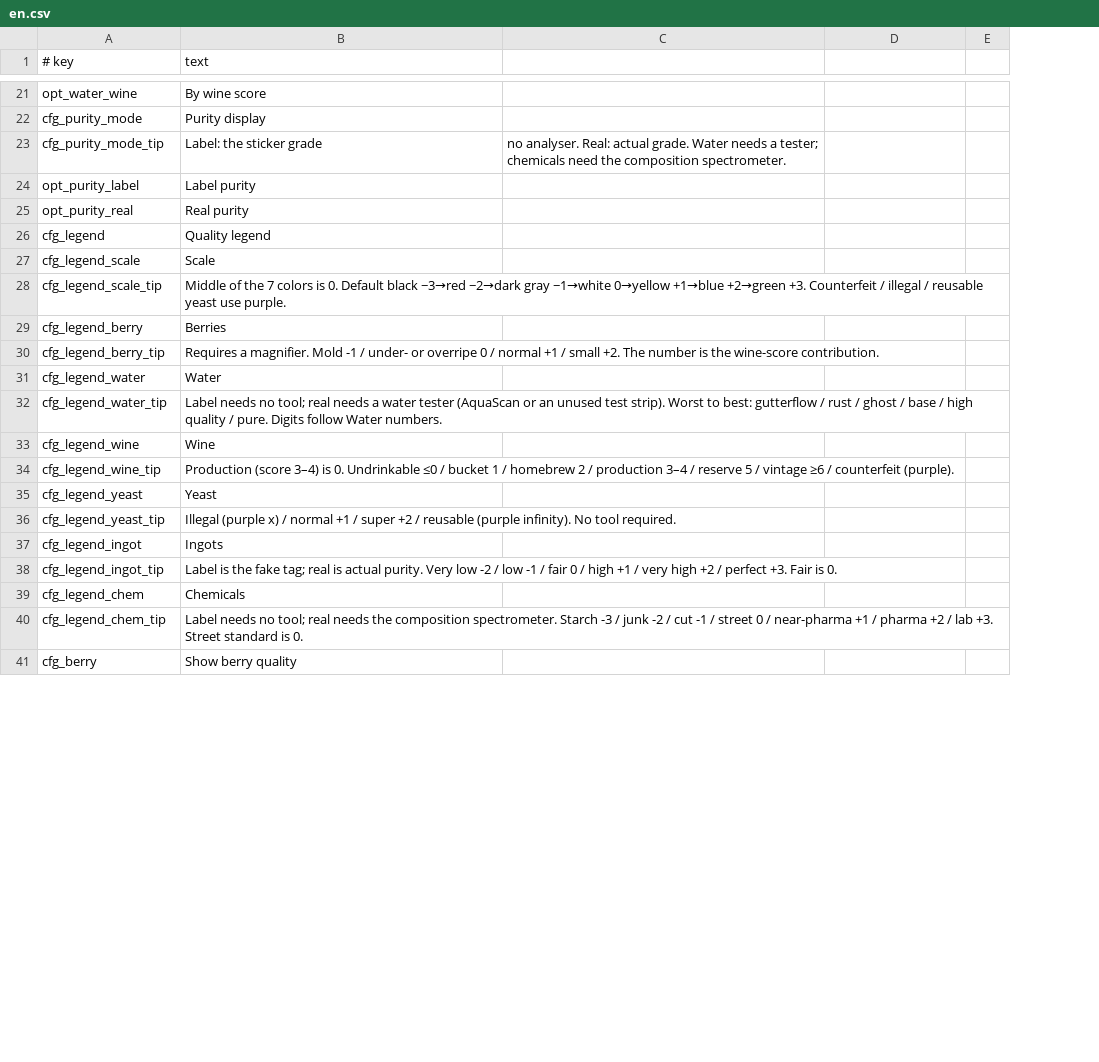
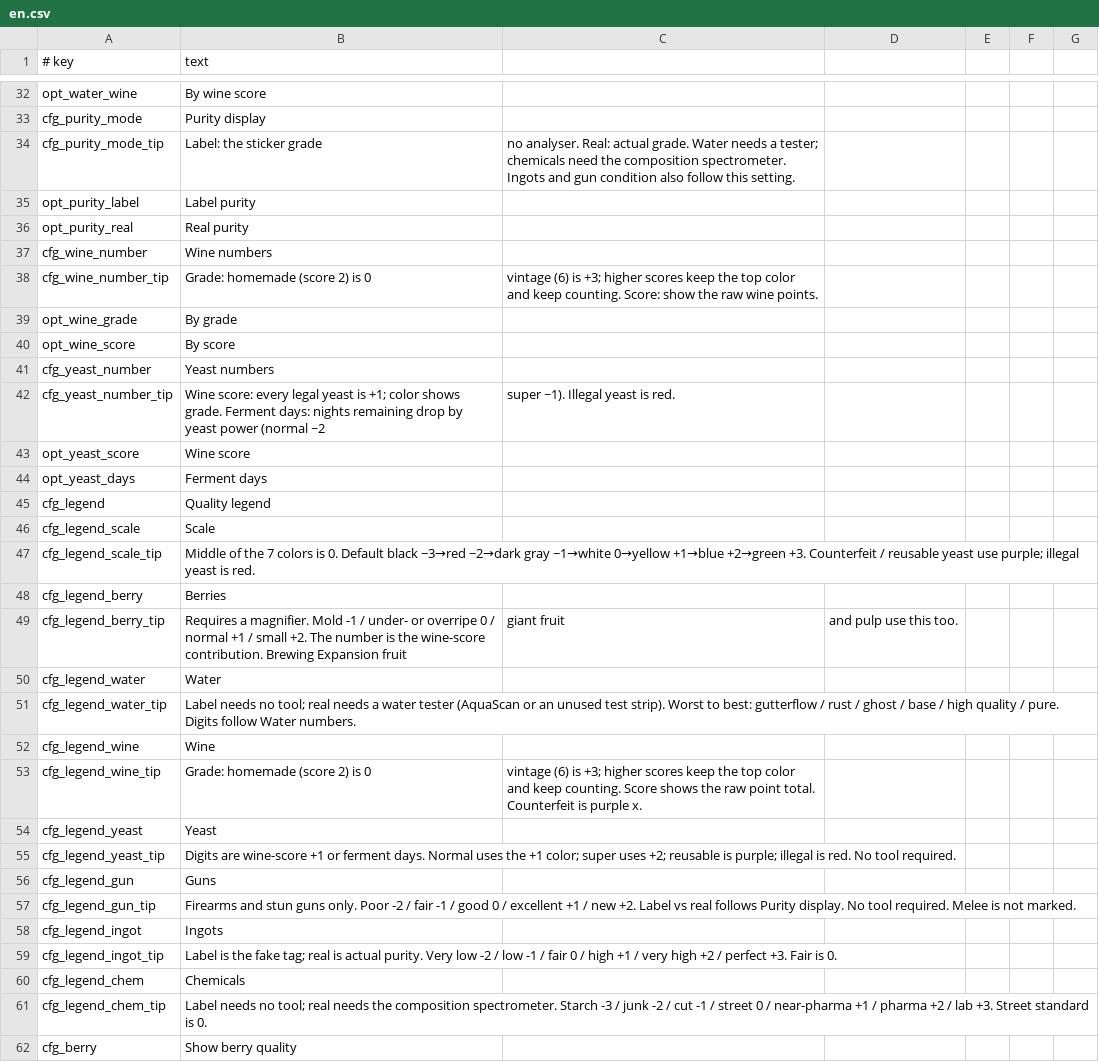
Before and after one commit to Chardexn/ItemBadges, a CSV file: Localization/en.csv, drawn as a sheet; only a part is shown, gaps mark what is left out; removed rows and columns are numbered as before the commit, all else as after; the diff covers the shown part only; the diff names each change by its address in the sheet, - before the commit and + after, or states it on an @@ line.

```diff
--- a/Localization/en.csv
+++ b/Localization/en.csv
-column E, empty
+column E, empty
+column F, empty
+column G, empty
-C34: …composition spectrometer.
+C34: …composition spectrometer. Ingots and gun condition also follow this setting.
+row 37: cfg_wine_number | Wine numbers
+row 38: cfg_wine_number_tip | Grade: homemade (score 2) is 0 | vintage (6) is +3; higher scores keep the top color and keep counting. Score: show the raw wine points.
+row 39: opt_wine_grade | By grade
+row 40: opt_wine_score | By score
+row 41: cfg_yeast_number | Yeast numbers
+row 42: cfg_yeast_number_tip | Wine score: every legal yeast is +1; color shows grade. Ferment days: nights remaining drop by yeast power (normal ~2 | super ~1). Illegal yeast is red.
+row 43: opt_yeast_score | Wine score
+row 44: opt_yeast_days | Ferment days
-B47 (text): …Counterfeit / illegal / reusable yeast use purple.
+B47 (text): …Counterfeit / reusable yeast use purple; illegal yeast is red.
-B49 (text): …wine-score contribution.
+B49 (text): …wine-score contribution. Brewing Expansion fruit
-C49: (empty)
+C49: giant fruit
-D49: (empty)
+D49: and pulp use this too.
-B53 (text): Production (score 3–4) is 0. Undrinkable ≤0 / bucket 1 / homebrew 2 / production 3–4 / reserve 5 / vintage ≥6 / counterfeit (purple).
+B53 (text): Grade: homemade (score 2) is 0
-C53: (empty)
+C53: vintage (6) is +3; higher scores keep the top color and keep counting. Score shows the raw point total. Counterfeit is purple x.
-B55 (text): Illegal (purple x) / normal +1 / super +2 / reusable (purple infinity). No tool…
+B55 (text): Digits are wine-score +1 or ferment days. Normal uses the +1 color; super uses +2; reusable is purple; illegal is red. No tool…
+row 56: cfg_legend_gun | Guns
+row 57: cfg_legend_gun_tip | Firearms and stun guns only. Poor -2 / fair -1 / good 0 / excellent +1 / new +2. Label vs real follows Purity display. No tool required. Melee is not marked.
```
Also changed, not shown: 13 added rows and 4 edited cells elsewhere in this file, Localization/zh.csv, 17 other files.
